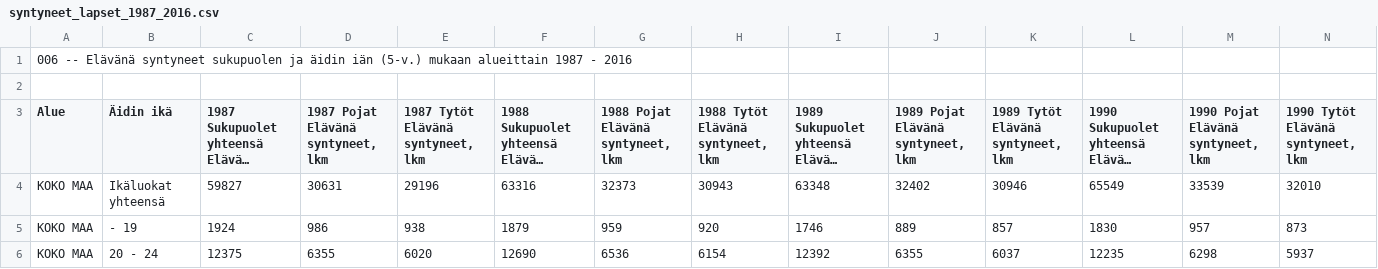
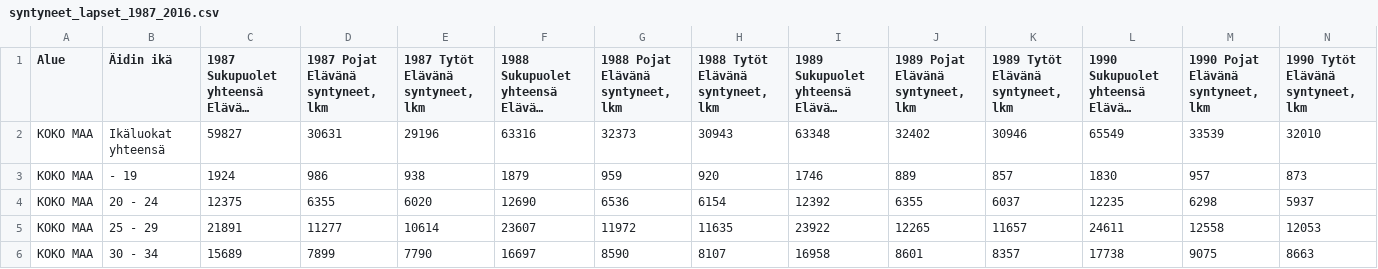
Before and after one commit to nimirum/infantes, a CSV file: data/syntyneet_lapset_1987_2016.csv, drawn as a sheet; only a part is shown; the shorter side is filled out with more unchanged rows; long unchanged cells end in …; rows hold the shown columns only; the diff names each change by its address in the sheet, - before the commit and + after, or states it on an @@ line.

```diff
--- a/data/syntyneet_lapset_1987_2016.csv
+++ b/data/syntyneet_lapset_1987_2016.csv
-row 1: 006 -- Elävänä syntyneet sukupuolen ja äidin iän (5-v.) mukaan alueittain 1987 - 2016
-row 2: (empty)
```
Also changed, not shown: 1 other file.
